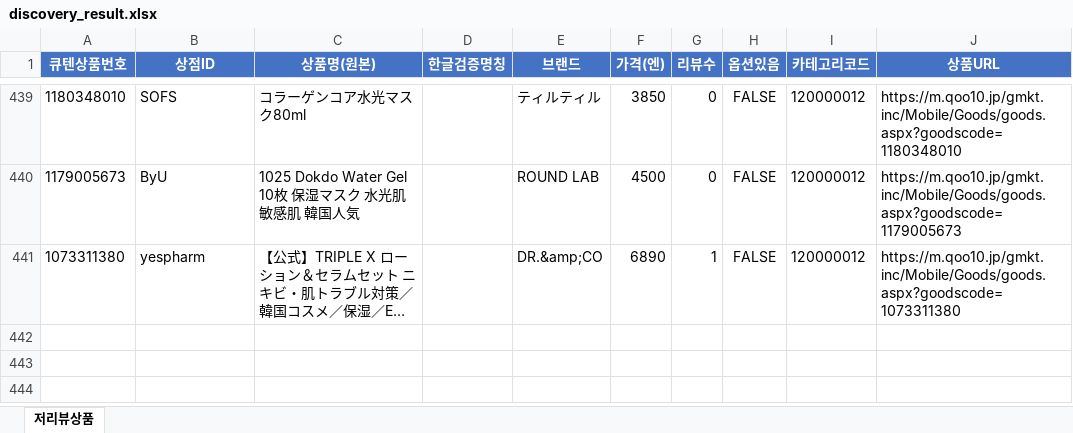
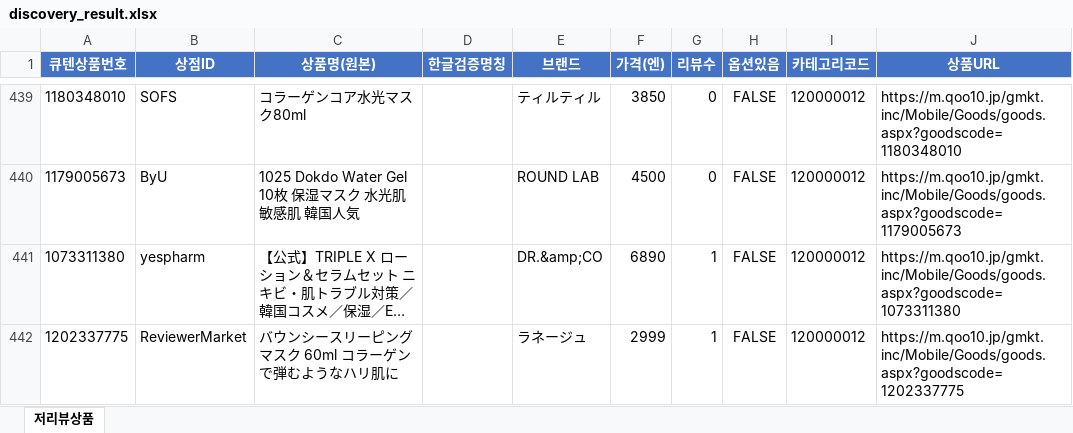
Before and after one commit to wklee3k-source/qoo10-korea-price-compare, an Excel workbook: output/discovery_result.xlsx, sheet 저리뷰상품, drawn as a sheet; only a part is shown, gaps mark what is left out; long unchanged cells end in …; values as stored, in another font and other column widths than the file's, no borders; the diff names each change by its address in the sheet, - before the commit and + after, or states it on an @@ line.

```diff
--- a/output/discovery_result.xlsx (sheet 저리뷰상품)
+++ b/output/discovery_result.xlsx (sheet 저리뷰상품)
+row 442: 1202337775 | ReviewerMarket | バウンシースリーピングマスク 60ml コラーゲンで弾むようなハリ肌に |  | ラネージュ | 2999 | 1 | FALSE | 120000012 | https://m.qoo10.jp/gmkt.inc/Mobile/Goods/goods.aspx?goodscode=1202337775
```
Also changed, not shown: 4 other files.
